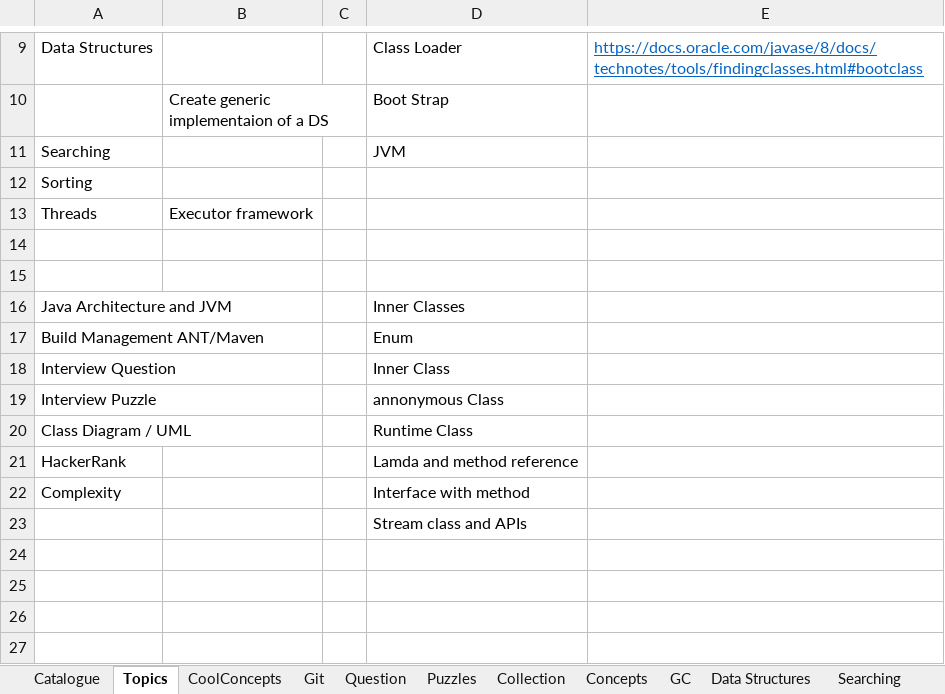
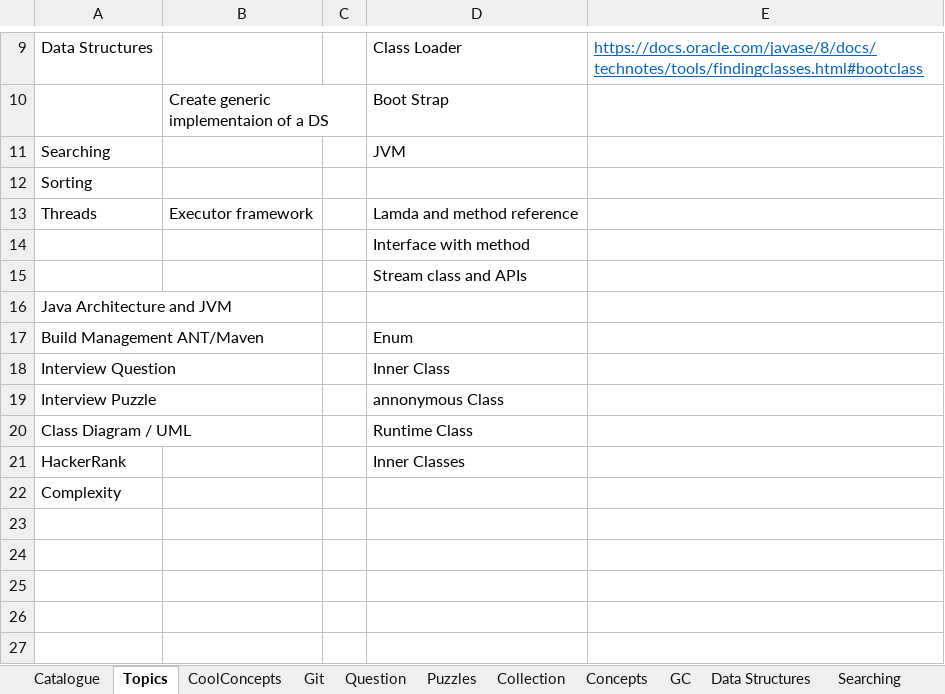
Before and after one commit to JamesTharakan/cognitiveLearning, an Excel workbook: RunningNotes.xlsx, sheet Topics, drawn as a sheet; only a part is shown, gaps mark what is left out; values as stored, in another font and other column widths than the file's, no borders; the diff names each change by its address in the sheet, - before the commit and + after, or states it on an @@ line.

```diff
--- a/RunningNotes.xlsx (sheet Topics)
+++ b/RunningNotes.xlsx (sheet Topics)
-D13: (empty)
+D13: Lamda and method reference
-D14: (empty)
+D14: Interface with method
-D15: (empty)
+D15: Stream class and APIs
-D16: Inner Classes
+D16: (empty)
-D21: Lamda and method reference
+D21: Inner Classes
-D22: Interface with method
+D22: (empty)
-D23: Stream class and APIs
+D23: (empty)
```
Also changed, not shown: sheet Collection, sheet Thread, sheet Concepts, sheet Question, sheet Data Structures, 6 other files.
